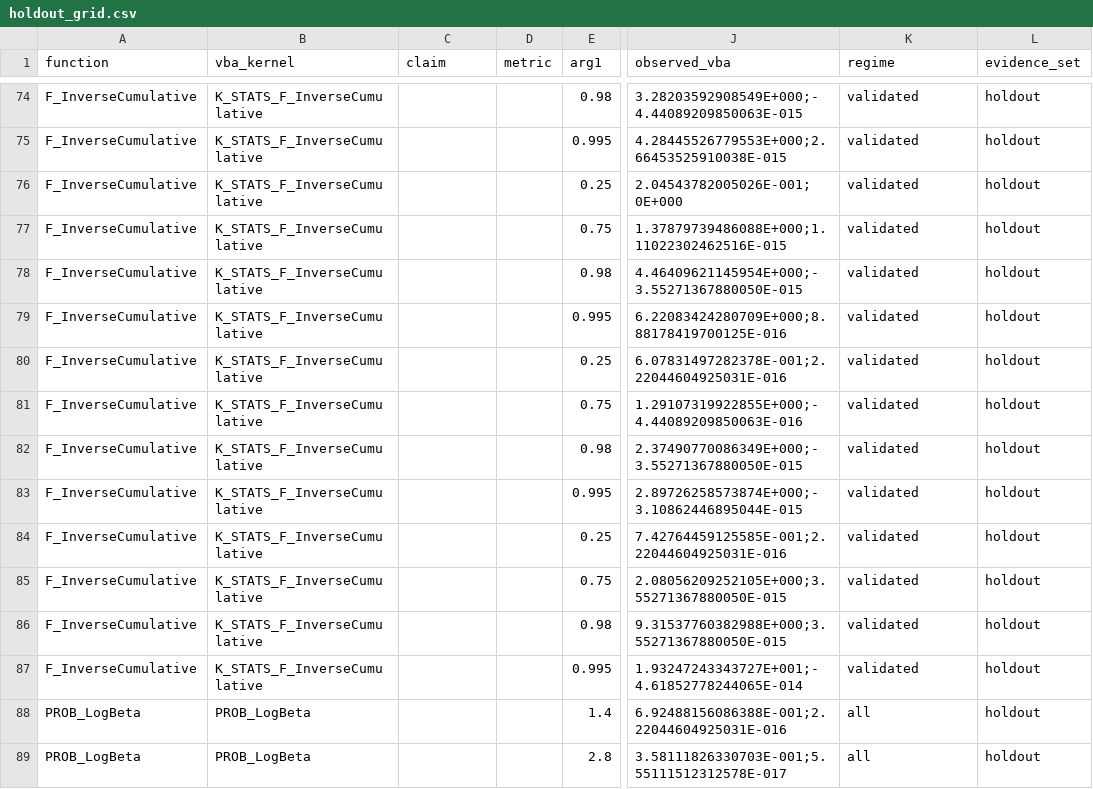
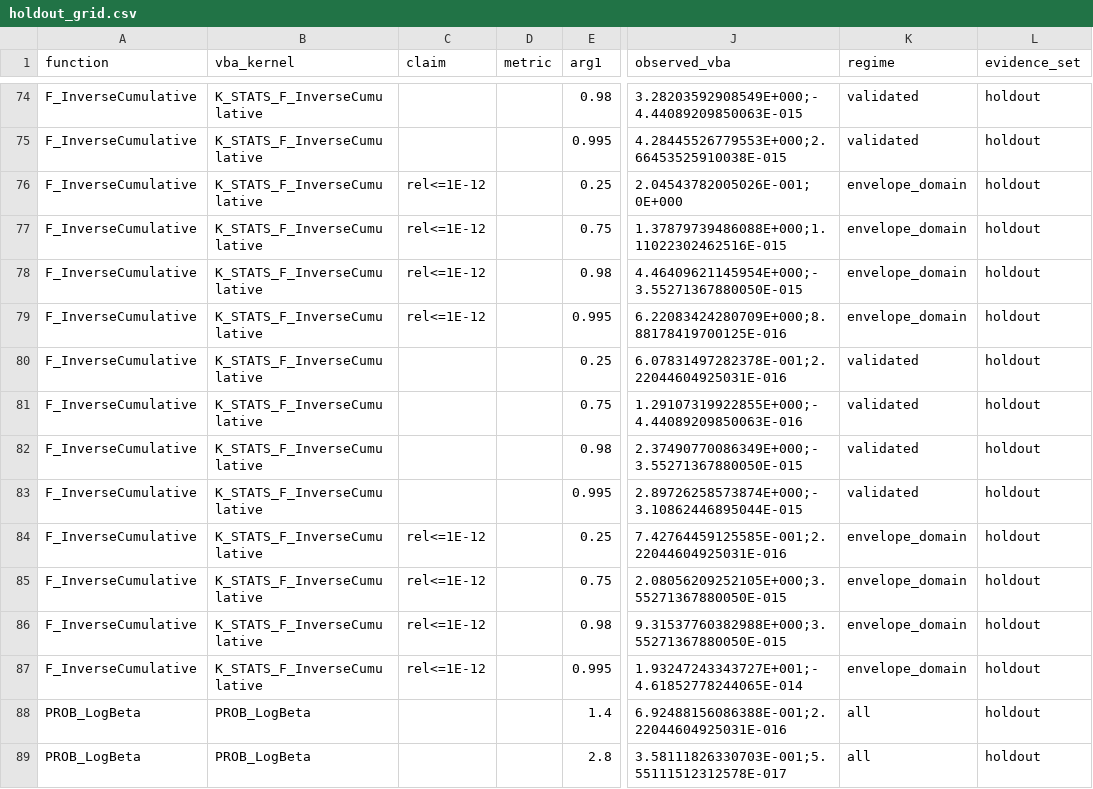
Before and after one commit to danielep71/VBA-PROBABILITY-DISTRIBUTIONS, a CSV file: benchmark/holdout/holdout_grid.csv, drawn as a sheet; only a part is shown, gaps mark what is left out; the diff names each change by its address in the sheet, - before the commit and + after, or states it on an @@ line.

```diff
--- a/benchmark/holdout/holdout_grid.csv
+++ b/benchmark/holdout/holdout_grid.csv
-C76:C79 (claim): (empty)
+C76:C79 (claim): rel<=1E-12
-K76:K79 (regime): validated
+K76:K79 (regime): envelope_domain
-C84:C87 (claim): (empty)
+C84:C87 (claim): rel<=1E-12
-K84:K87 (regime): validated
+K84:K87 (regime): envelope_domain
```
Also changed, not shown: benchmark/accuracy_contracts.csv, benchmark/accuracy_guarantees.csv, 12 other files.
